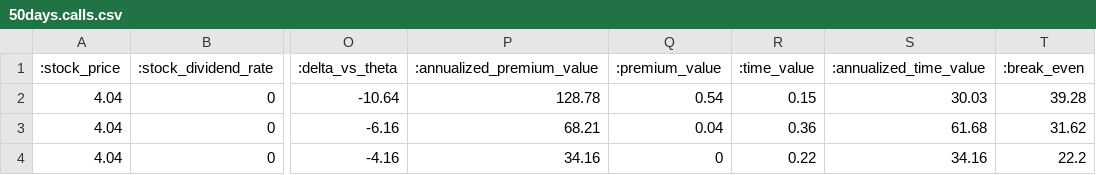
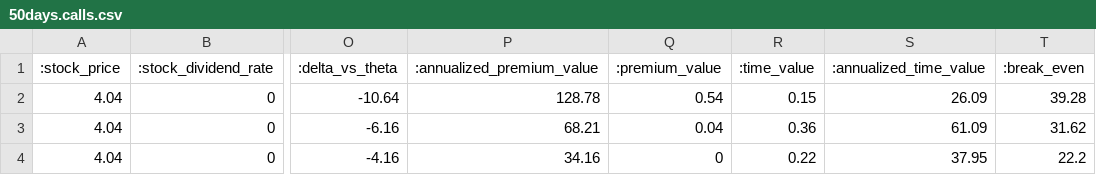
Before and after one commit to gnagel/greeks, a CSV file: spec/greeks/50days.calls.csv, drawn as a sheet; only a part is shown, gaps mark what is left out; the diff names each change by its address in the sheet, - before the commit and + after, or states it on an @@ line.

```diff
--- a/spec/greeks/50days.calls.csv
+++ b/spec/greeks/50days.calls.csv
-S2 (:annualized_time_value): 30.03
+S2 (:annualized_time_value): 26.09
-S3 (:annualized_time_value): 61.68
+S3 (:annualized_time_value): 61.09
-S4 (:annualized_time_value): 34.16
+S4 (:annualized_time_value): 37.95
```
Also changed, not shown: spec/greeks/22days.calls.csv, spec/greeks/22days.puts.csv, 5 other files.
